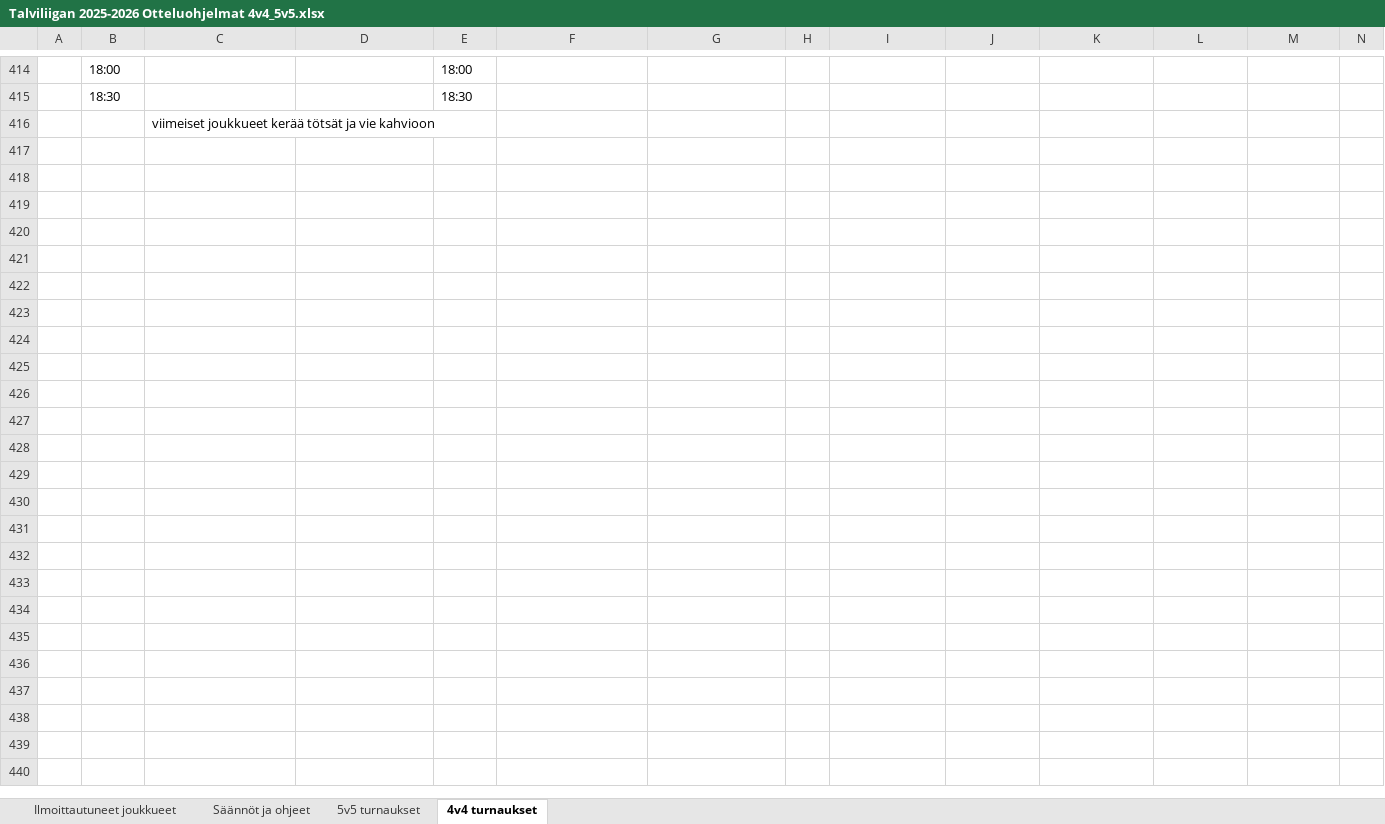
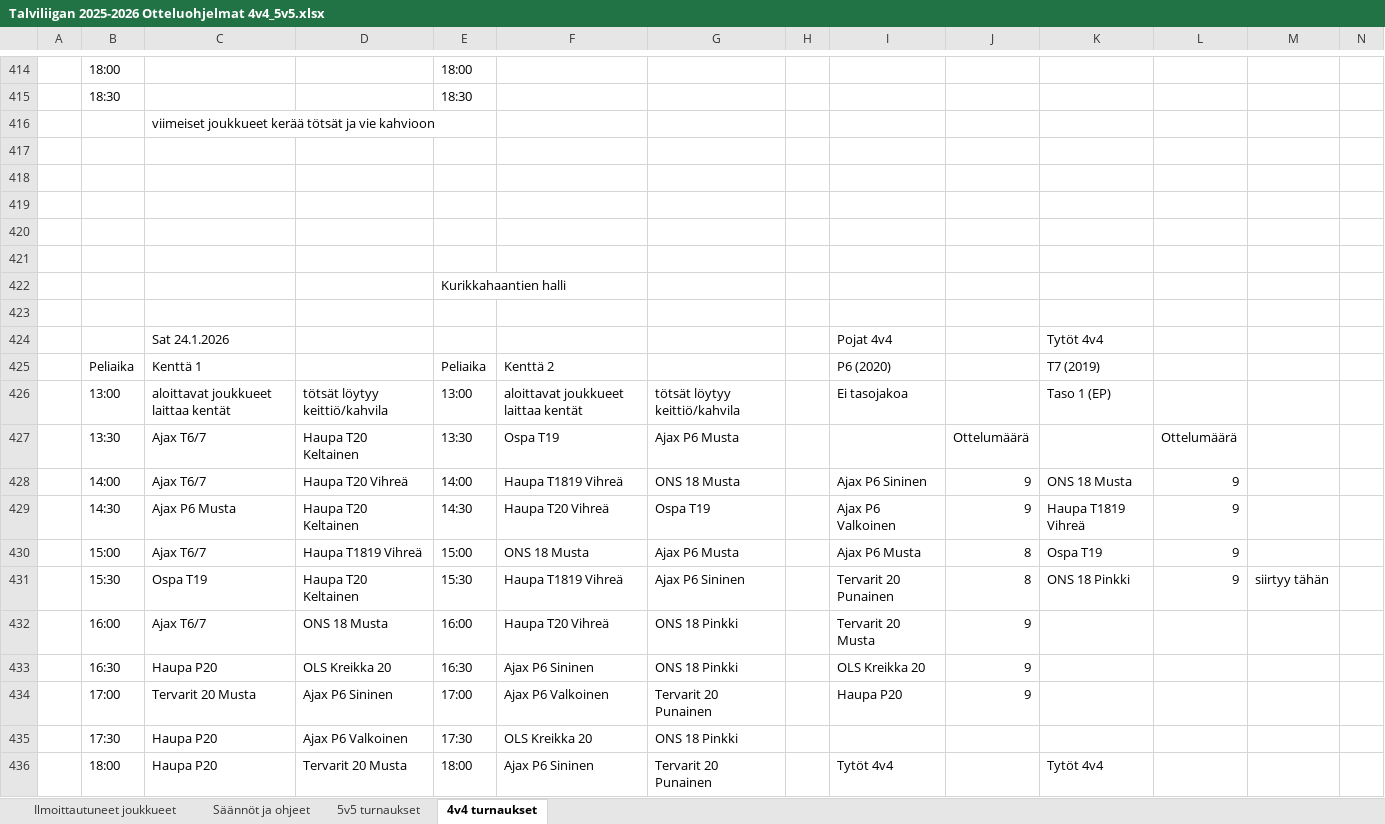
Before and after one commit to Mokkatrukki/ols-viikkopelit, an Excel workbook: talviliiga/Talviliigan 2025-2026 Otteluohjelmat 4v4_5v5.xlsx, sheet 4v4 turnaukset, drawn as a sheet; only a part is shown, gaps mark what is left out; values as stored, in another font and other column widths than the file's, no cell formats; charts and pictures not drawn; rows hold the shown columns only; the diff covers the shown part only; the diff names each change by its address in the sheet, - before the commit and + after, or states it on an @@ line.

```diff
--- a/talviliiga/Talviliigan 2025-2026 Otteluohjelmat 4v4_5v5.xlsx (sheet 4v4 turnaukset)
+++ b/talviliiga/Talviliigan 2025-2026 Otteluohjelmat 4v4_5v5.xlsx (sheet 4v4 turnaukset)
+row 417: (empty)
+row 418: (empty)
+row 419: (empty)
+row 420: (empty)
+row 421: (empty)
+row 422:  |  |  |  | Kurikkahaantien halli
+row 423: (empty)
+row 424:  |  | Sat 24.1.2026 |  |  |  |  |  | Pojat 4v4 |  | Tytöt 4v4
+row 425:  | Peliaika | Kenttä 1 |  | Peliaika | Kenttä 2 |  |  | P6 (2020) |  | T7 (2019)
+row 426:  | 13:00 | aloittavat joukkueet laittaa kentät | tötsät löytyy keittiö/kahvila | 13:00 | aloittavat joukkueet laittaa kentät | tötsät löytyy keittiö/kahvila |  | Ei tasojakoa |  | Taso 1 (EP)
+row 427:  | 13:30 | Ajax T6/7 | Haupa T20 Keltainen | 13:30 | Ospa T19 | Ajax P6 Musta |  |  | Ottelumäärä |  | Ottelumäärä
+row 428:  | 14:00 | Ajax T6/7 | Haupa T20 Vihreä | 14:00 | Haupa T1819 Vihreä | ONS 18 Musta |  | Ajax P6 Sininen | 9 | ONS 18 Musta | 9
+row 429:  | 14:30 | Ajax P6 Musta | Haupa T20 Keltainen | 14:30 | Haupa T20 Vihreä | Ospa T19 |  | Ajax P6 Valkoinen | 9 | Haupa T1819 Vihreä | 9
+row 430:  | 15:00 | Ajax T6/7 | Haupa T1819 Vihreä | 15:00 | ONS 18 Musta | Ajax P6 Musta |  | Ajax P6 Musta | 8 | Ospa T19 | 9
+row 431:  | 15:30 | Ospa T19 | Haupa T20 Keltainen | 15:30 | Haupa T1819 Vihreä | Ajax P6 Sininen |  | Tervarit 20 Punainen | 8 | ONS 18 Pinkki | 9 | siirtyy tähän
+row 432:  | 16:00 | Ajax T6/7 | ONS 18 Musta | 16:00 | Haupa T20 Vihreä | ONS 18 Pinkki |  | Tervarit 20 Musta | 9
+row 433:  | 16:30 | Haupa P20 | OLS Kreikka 20 | 16:30 | Ajax P6 Sininen | ONS 18 Pinkki |  | OLS Kreikka 20 | 9
+row 434:  | 17:00 | Tervarit 20 Musta | Ajax P6 Sininen | 17:00 | Ajax P6 Valkoinen | Tervarit 20 Punainen |  | Haupa P20 | 9
+row 435:  | 17:30 | Haupa P20 | Ajax P6 Valkoinen | 17:30 | OLS Kreikka 20 | ONS 18 Pinkki
+row 436:  | 18:00 | Haupa P20 | Tervarit 20 Musta | 18:00 | Ajax P6 Sininen | Tervarit 20 Punainen |  | Tytöt 4v4 |  | Tytöt 4v4
```
Also changed, not shown: 79 added rows, 51 removed rows and 147 edited cells elsewhere in this sheet, sheet 5v5 turnaukset, sheet Ilmoittautuneet joukkueet, cell formats, 5 other files.
